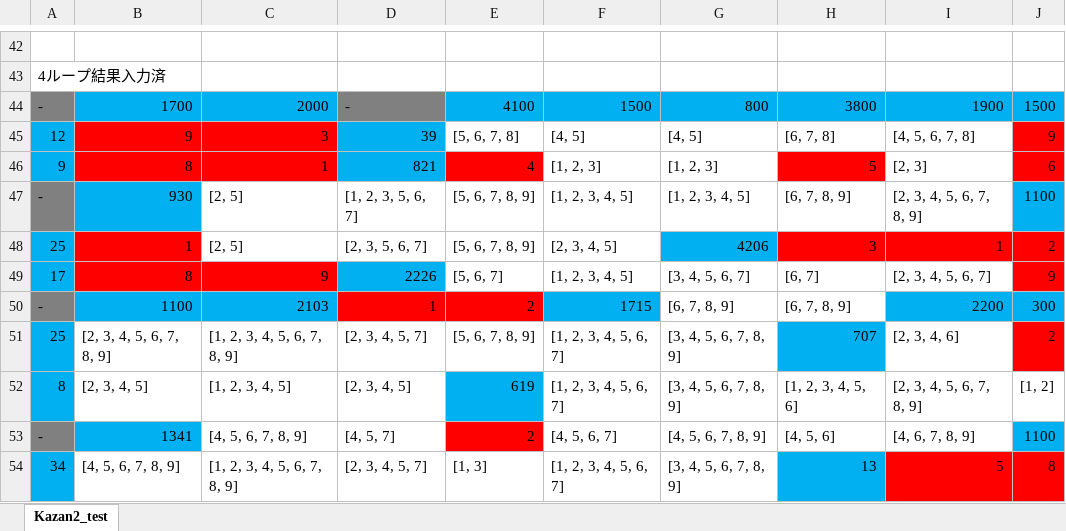
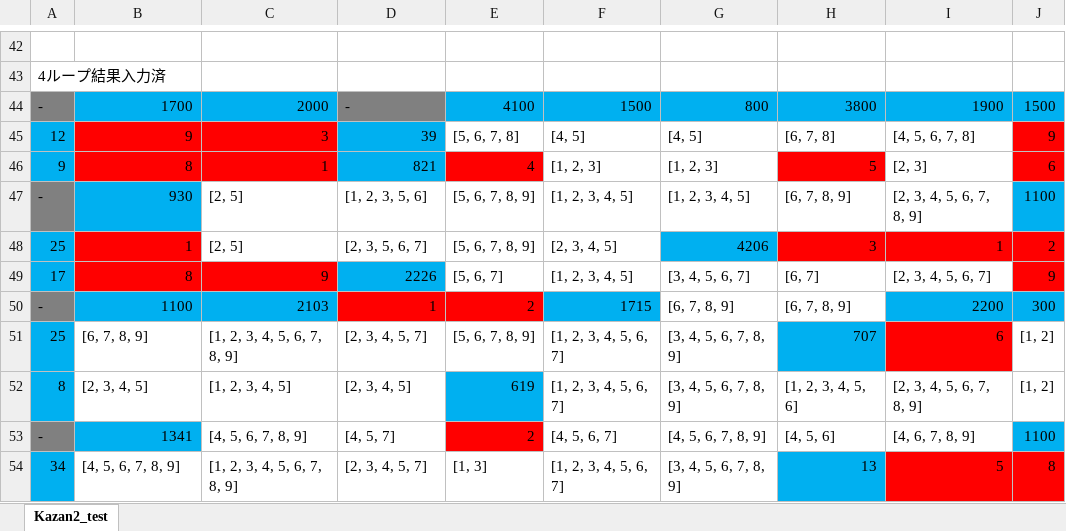
Before and after one commit to TangWei0/GitTest, an Excel workbook: Win_Home/toui/JAVA/NumGame/Input/Kazan2_test.xlsx, sheet Kazan2_test, drawn as a sheet; only a part is shown, gaps mark what is left out; values as stored, in another font and other column widths than the file's, no borders; the diff covers the shown part only; the diff names each change by its address in the sheet, - before the commit and + after, or states it on an @@ line.

```diff
--- a/Win_Home/toui/JAVA/NumGame/Input/Kazan2_test.xlsx (sheet Kazan2_test)
+++ b/Win_Home/toui/JAVA/NumGame/Input/Kazan2_test.xlsx (sheet Kazan2_test)
-D47: [1, 2, 3, 5, 6, 7]
+D47: [1, 2, 3, 5, 6]
-B51: [2, 3, 4, 5, 6, 7, 8, 9]
+B51: [6, 7, 8, 9]
-I51: [2, 3, 4, 6]
+I51: 6
-I51 fill: none
+I51 fill: #FF0000
-J51: 2
+J51: [1, 2]
-J51 fill: #FF0000
+J51 fill: none
```
Also changed, not shown: 70 added rows and 5 edited cells elsewhere in this sheet, 1 other file.
